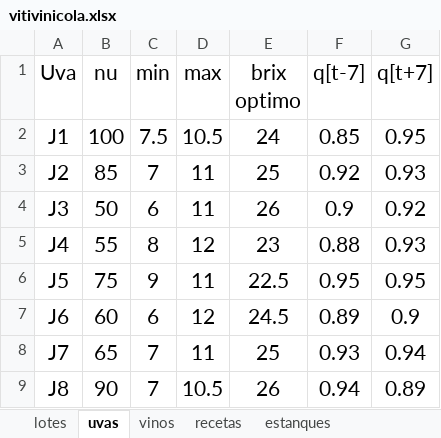
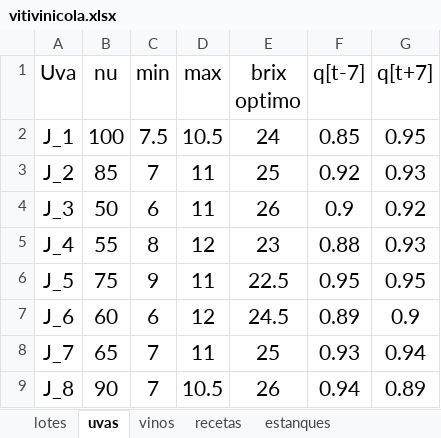
Before and after one commit to nfbalbontin/vitivinicola, an Excel workbook: docs/vitivinicola.xlsx, sheet uvas, drawn as a sheet; values as stored, in another font and other column widths than the file's, no borders; the diff names each change by its address in the sheet, - before the commit and + after, or states it on an @@ line.

```diff
--- a/docs/vitivinicola.xlsx (sheet uvas)
+++ b/docs/vitivinicola.xlsx (sheet uvas)
-A2 (Uva): J1
+A2 (Uva): J_1
-A3 (Uva): J2
+A3 (Uva): J_2
-A4 (Uva): J3
+A4 (Uva): J_3
-A5 (Uva): J4
+A5 (Uva): J_4
-A6 (Uva): J5
+A6 (Uva): J_5
-A7 (Uva): J6
+A7 (Uva): J_6
-A8 (Uva): J7
+A8 (Uva): J_7
-A9 (Uva): J8
+A9 (Uva): J_8
```
